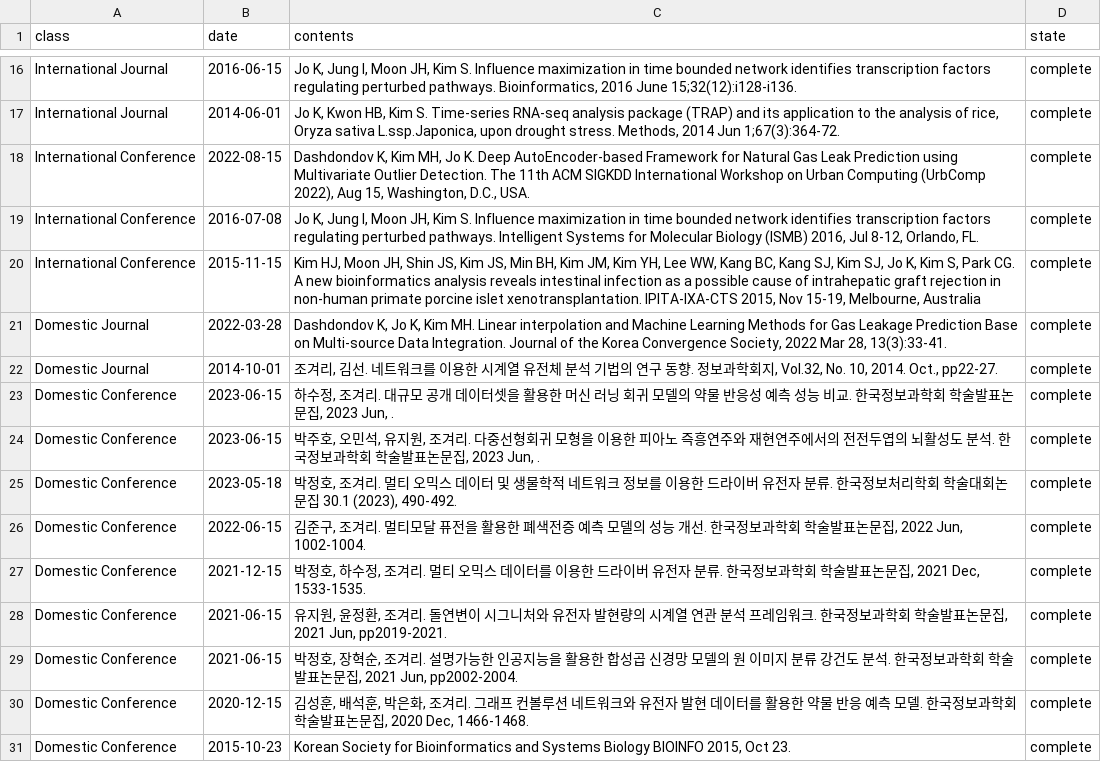
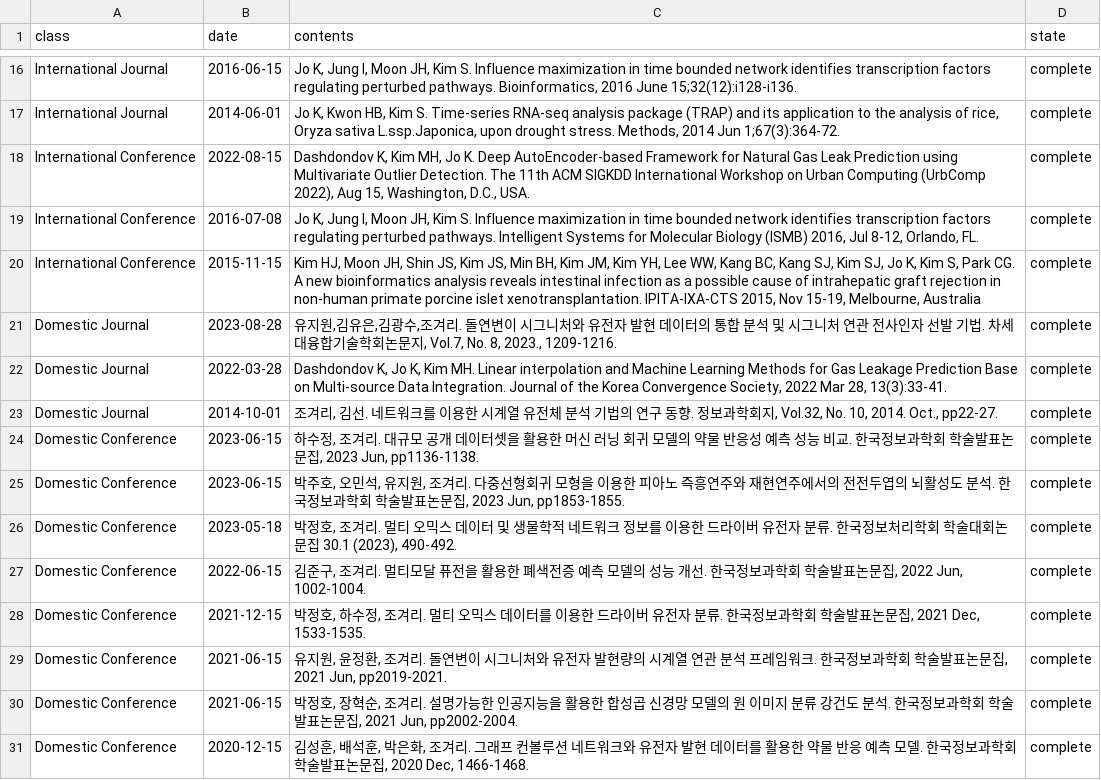
Before and after one commit to BML-cbnu/bml-cbnu.github.io, a TSV file: _data/sheets/pub.tsv, drawn as a sheet; only a part is shown, gaps mark what is left out; the shorter side is filled out with more unchanged rows.

Commit message:
add pub

```diff
--- a/_data/sheets/pub.tsv
+++ b/_data/sheets/pub.tsv
@@ -20,6 +20,7 @@ International Conference	2016-07-08	"Jo K, Jung I, Moon JH, Kim S. Influence max
 International Conference	2015-11-15	"Kim HJ, Moon JH, Shin JS, Kim JS, Min BH, Kim JM, Kim YH, Lee WW, Kang BC, Kang SJ, Kim SJ, Jo K, Kim S, Park CG. A new bioinformatics analysis reveals intestinal infection as a possible cause of intrahepatic graft rejection in non-human primate porcine islet xenotransplantation. IPITA-IXA-CTS 2015, Nov 15-19, Melbourne, Australia"	complete
+Domestic Journal	2023-08-28	"유지원,김유은,김광수,조겨리. 돌연변이 시그니처와 유전자 발현 데이터의 통합 분석 및 시그니처 연관 전사인자 선발 기법. 차세대융합기술학회논문지, Vol.7, No. 8, 2023., 1209-1216."	complete
 Domestic Journal	2022-03-28	"Dashdondov K, Jo K, Kim MH. Linear interpolation and Machine Learning Methods for Gas Leakage Prediction Base on Multi-source Data Integration. Journal of the Korea Convergence Society, 2022 Mar 28, 13(3):33-41."	complete
 Domestic Journal	2014-10-01	"조겨리, 김선. 네트워크를 이용한 시계열 유전체 분석 기법의 연구 동향. 정보과학회지, Vol.32, No. 10, 2014. Oct., pp22-27."	complete
-Domestic Conference	2023-06-15	"하수정, 조겨리. 대규모 공개 데이터셋을 활용한 머신 러닝 회귀 모델의 약물 반응성 예측 성능 비교.  한국정보과학회 학술발표논문집, 2023 Jun, ."	complete
-Domestic Conference	2023-06-15	"박주호, 오민석, 유지원, 조겨리. 다중선형회귀 모형을 이용한 피아노 즉흥연주와 재현연주에서의 전전두엽의 뇌활성도 분석.  한국정보과학회 학술발표논문집, 2023 Jun, ."	complete
+Domestic Conference	2023-06-15	"하수정, 조겨리. 대규모 공개 데이터셋을 활용한 머신 러닝 회귀 모델의 약물 반응성 예측 성능 비교.  한국정보과학회 학술발표논문집, 2023 Jun, pp1136-1138."	complete
+Domestic Conference	2023-06-15	"박주호, 오민석, 유지원, 조겨리. 다중선형회귀 모형을 이용한 피아노 즉흥연주와 재현연주에서의 전전두엽의 뇌활성도 분석.  한국정보과학회 학술발표논문집, 2023 Jun, pp1853-1855."	complete
 Domestic Conference	2023-05-18	"박정호, 조겨리. 멀티 오믹스 데이터 및 생물학적 네트워크 정보를 이용한 드라이버 유전자 분류. 한국정보처리학회 학술대회논문집 30.1 (2023), 490-492."	complete
```
